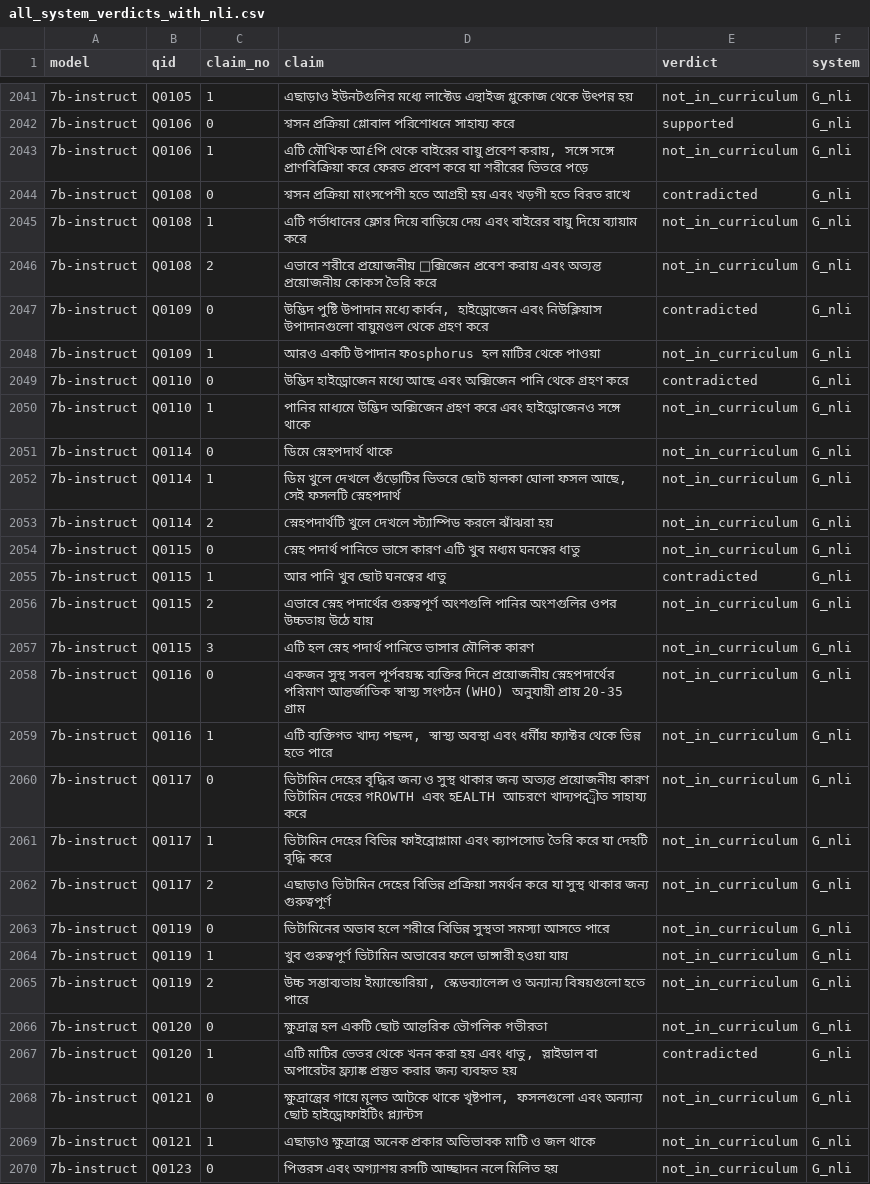
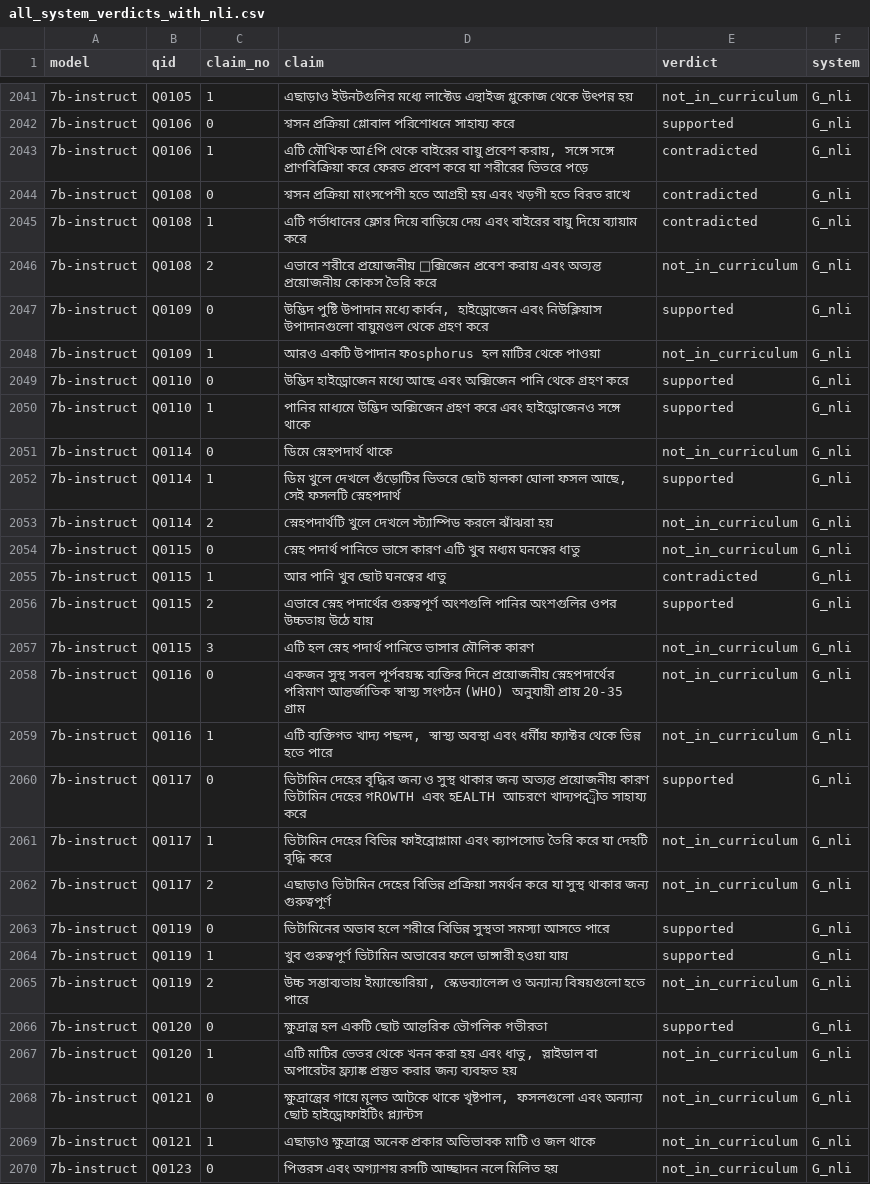
Before and after one commit to fai-ltd/bangla-edu-kg-verify, a CSV file: eval/run_G/all_system_verdicts_with_nli.csv, drawn as a sheet; only a part is shown, gaps mark what is left out; the diff covers the shown part only.

```diff
--- a/eval/run_G/all_system_verdicts_with_nli.csv
+++ b/eval/run_G/all_system_verdicts_with_nli.csv
@@ -2042,12 +2042,12 @@ model,qid,claim_no,claim,verdict,system
 7b-instruct,Q0106,0,শ্বসন প্রক্রিয়া গ্লোবাল পরিশোধনে সাহায্য করে,supported,G_nli
-7b-instruct,Q0106,1,"এটি মৌখিক আέপি থেকে বাইরের বায়ু প্রবেশ করায়, সঙ্গে সঙ্গে প্রাণবিক্রিয়া করে ফেরত প্রবেশ করে যা শরীরের ভিতরে পড়ে",not_in_curriculum,G_nli
+7b-instruct,Q0106,1,"এটি মৌখিক আέপি থেকে বাইরের বায়ু প্রবেশ করায়, সঙ্গে সঙ্গে প্রাণবিক্রিয়া করে ফেরত প্রবেশ করে যা শরীরের ভিতরে পড়ে",contradicted,G_nli
 7b-instruct,Q0108,0,শ্বসন প্রক্রিয়া মাংসপেশী হতে আগ্রহী হয় এবং খড়গী হতে বিরত রাখে,contradicted,G_nli
-7b-instruct,Q0108,1,এটি গর্ভাধানের ফ্লোর দিয়ে বাড়িয়ে দেয় এবং বাইরের বায়ু দিয়ে ব্যায়াম করে,not_in_curriculum,G_nli
+7b-instruct,Q0108,1,এটি গর্ভাধানের ফ্লোর দিয়ে বাড়িয়ে দেয় এবং বাইরের বায়ু দিয়ে ব্যায়াম করে,contradicted,G_nli
 7b-instruct,Q0108,2,এভাবে শরীরে প্রয়োজনীয় ঑ক্সিজেন প্রবেশ করায় এবং অত্যন্ত প্রয়োজনীয় কোকস তৈরি করে,not_in_curriculum,G_nli
-7b-instruct,Q0109,0,"উদ্ভিদ পুষ্টি উপাদান মধ্যে কার্বন, হাইড্রোজেন এবং নিউক্লিয়াস উপাদানগুলো বায়ুমণ্ডল থেকে গ্রহণ করে",contradicted,G_nli
+7b-instruct,Q0109,0,"উদ্ভিদ পুষ্টি উপাদান মধ্যে কার্বন, হাইড্রোজেন এবং নিউক্লিয়াস উপাদানগুলো বায়ুমণ্ডল থেকে গ্রহণ করে",supported,G_nli
 7b-instruct,Q0109,1,আরও একটি উপাদান ফosphorus হল মাটির থেকে পাওয়া,not_in_curriculum,G_nli
-7b-instruct,Q0110,0,উদ্ভিদ হাইড্রোজেন মধ্যে আছে এবং অক্সিজেন পানি থেকে গ্রহণ করে,contradicted,G_nli
-7b-instruct,Q0110,1,পানির মাধ্যমে উদ্ভিদ অক্সিজেন গ্রহণ করে এবং হাইড্রোজেনও সঙ্গে থাকে,not_in_curriculum,G_nli
+7b-instruct,Q0110,0,উদ্ভিদ হাইড্রোজেন মধ্যে আছে এবং অক্সিজেন পানি থেকে গ্রহণ করে,supported,G_nli
+7b-instruct,Q0110,1,পানির মাধ্যমে উদ্ভিদ অক্সিজেন গ্রহণ করে এবং হাইড্রোজেনও সঙ্গে থাকে,supported,G_nli
 7b-instruct,Q0114,0,ডিমে স্নেহপদার্থ থাকে,not_in_curriculum,G_nli
-7b-instruct,Q0114,1,"ডিম খুলে দেখলে গুঁড়োটির ভিতরে ছোট হালকা ঘোলা ফসল আছে, সেই ফসলটি স্নেহপদার্থ",not_in_curriculum,G_nli
+7b-instruct,Q0114,1,"ডিম খুলে দেখলে গুঁড়োটির ভিতরে ছোট হালকা ঘোলা ফসল আছে, সেই ফসলটি স্নেহপদার্থ",supported,G_nli
 7b-instruct,Q0114,2,স্নেহপদার্থটি খুলে দেখলে স্ট্যাম্পিড করলে ঝাঁঝরা হয়,not_in_curriculum,G_nli
@@ -2055,3 +2055,3 @@ model,qid,claim_no,claim,verdict,system
 7b-instruct,Q0115,1,আর পানি খুব ছোট ঘনত্বের ধাতু,contradicted,G_nli
-7b-instruct,Q0115,2,এভাবে স্নেহ পদার্থের গুরুত্বপূর্ণ অংশগুলি পানির অংশগুলির ওপর উচ্চতায় উঠে যায়,not_in_curriculum,G_nli
+7b-instruct,Q0115,2,এভাবে স্নেহ পদার্থের গুরুত্বপূর্ণ অংশগুলি পানির অংশগুলির ওপর উচ্চতায় উঠে যায়,supported,G_nli
 7b-instruct,Q0115,3,এটি হল স্নেহ পদার্থ পানিতে ভাসার মৌলিক কারণ,not_in_curriculum,G_nli
@@ -2059,10 +2059,10 @@ model,qid,claim_no,claim,verdict,system
 7b-instruct,Q0116,1,"এটি ব্যক্তিগত খাদ্য পছন্দ, স্বাস্থ্য অবস্থা এবং ধর্মীয় ফ্যাক্টর থেকে ভিন্ন হতে পারে",not_in_curriculum,G_nli
-7b-instruct,Q0117,0,ভিটামিন দেহের বৃদ্ধির জন্য ও সুস্থ থাকার জন্য অত্যন্ত প্রয়োজনীয় কারণ ভিটামিন দেহের গROWTH এবং হEALTH আচরণে খাদ্যপद্রীত সাহায্য করে,not_in_curriculum,G_nli
+7b-instruct,Q0117,0,ভিটামিন দেহের বৃদ্ধির জন্য ও সুস্থ থাকার জন্য অত্যন্ত প্রয়োজনীয় কারণ ভিটামিন দেহের গROWTH এবং হEALTH আচরণে খাদ্যপद্রীত সাহায্য করে,supported,G_nli
 7b-instruct,Q0117,1,ভিটামিন দেহের বিভিন্ন ফাইব্রোগ্লামা এবং ক্যাপসোড তৈরি করে যা দেহটি বৃদ্ধি করে,not_in_curriculum,G_nli
 7b-instruct,Q0117,2,এছাড়াও ভিটামিন দেহের বিভিন্ন প্রক্রিয়া সমর্থন করে যা সুস্থ থাকার জন্য গুরুত্বপূর্ণ,not_in_curriculum,G_nli
-7b-instruct,Q0119,0,ভিটামিনের অভাব হলে শরীরে বিভিন্ন সুস্থতা সমস্যা আসতে পারে,not_in_curriculum,G_nli
-7b-instruct,Q0119,1,খুব গুরুত্বপূর্ণ ভিটামিন অভাবের ফলে ডাঙ্গারী হওয়া যায়,not_in_curriculum,G_nli
+7b-instruct,Q0119,0,ভিটামিনের অভাব হলে শরীরে বিভিন্ন সুস্থতা সমস্যা আসতে পারে,supported,G_nli
+7b-instruct,Q0119,1,খুব গুরুত্বপূর্ণ ভিটামিন অভাবের ফলে ডাঙ্গারী হওয়া যায়,supported,G_nli
 7b-instruct,Q0119,2,"উচ্চ সম্ভাব্যতায় ইম্যান্ডোরিয়া, স্কেডব্যালেন্স ও অন্যান্য বিষয়গুলো হতে পারে",not_in_curriculum,G_nli
-7b-instruct,Q0120,0,ক্ষুদ্রান্ত্র হল একটি ছোট আন্তরিক ভৌগলিক গভীরতা,not_in_curriculum,G_nli
-7b-instruct,Q0120,1,"এটি মাটির ভেতর থেকে খনন করা হয় এবং ধাতু, স্লাইডাল বা অপারেটর ফ্র্যাঙ্ক প্রস্তুত করার জন্য ব্যবহৃত হয়",contradicted,G_nli
+7b-instruct,Q0120,0,ক্ষুদ্রান্ত্র হল একটি ছোট আন্তরিক ভৌগলিক গভীরতা,supported,G_nli
+7b-instruct,Q0120,1,"এটি মাটির ভেতর থেকে খনন করা হয় এবং ধাতু, স্লাইডাল বা অপারেটর ফ্র্যাঙ্ক প্রস্তুত করার জন্য ব্যবহৃত হয়",not_in_curriculum,G_nli
 7b-instruct,Q0121,0,"ক্ষুদ্রান্ত্রের গায়ে মূলত আটকে থাকে খৃষ্টপাল, ফসলগুলো এবং অন্যান্য ছোট হাইড্রোফাইটিং প্ল্যান্টস",not_in_curriculum,G_nli
```
Also changed, not shown: 107 edited cells elsewhere in this file, eval/run_G/nli_verdict_review_sample.csv, 2 other files.
